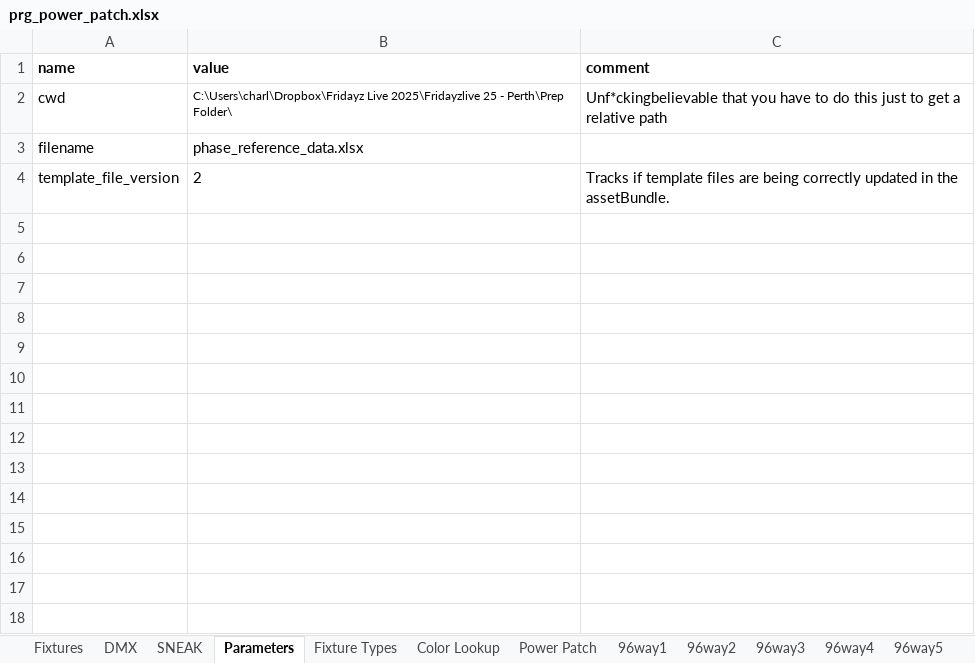
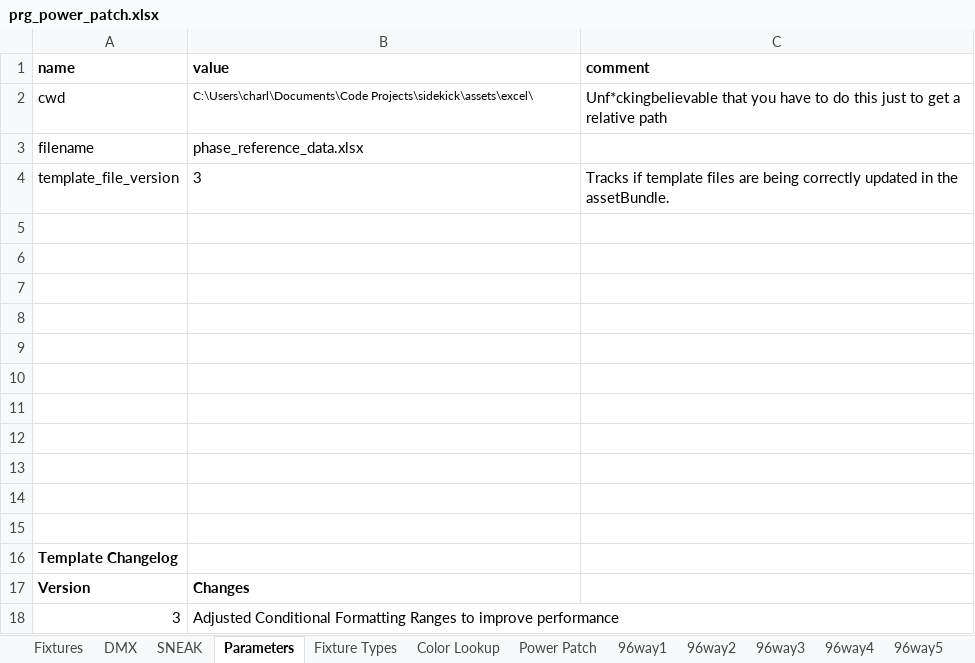
Before and after one commit to Charlie9830/sidekick, an Excel workbook: assets/excel/prg_power_patch.xlsx, sheet Parameters, drawn as a sheet; values as stored, in another font and other column widths than the file's, no borders; table styles not drawn; the diff names each change by its address in the sheet, - before the commit and + after, or states it on an @@ line.

```diff
--- a/assets/excel/prg_power_patch.xlsx (sheet Parameters)
+++ b/assets/excel/prg_power_patch.xlsx (sheet Parameters)
-B2 (value): C:\Users\charl\Dropbox\Fridayz Live 2025\Fridayzlive 25 - Perth\Prep Folder\
+B2 (value): C:\Users\charl\Documents\Code Projects\sidekick\assets\excel\
-B4 (value): 2
+B4 (value): 3
+row 5: (empty)
+row 6: (empty)
+row 7: (empty)
+row 8: (empty)
+row 9: (empty)
+row 10: (empty)
+row 11: (empty)
+row 12: (empty)
+row 13: (empty)
+row 14: (empty)
+row 15: (empty)
+row 16: Template Changelog
+row 17: Version | Changes
+row 18: 3 | Adjusted Conditional Formatting Ranges to improve performance
```
Also changed, not shown: 5 other files.
